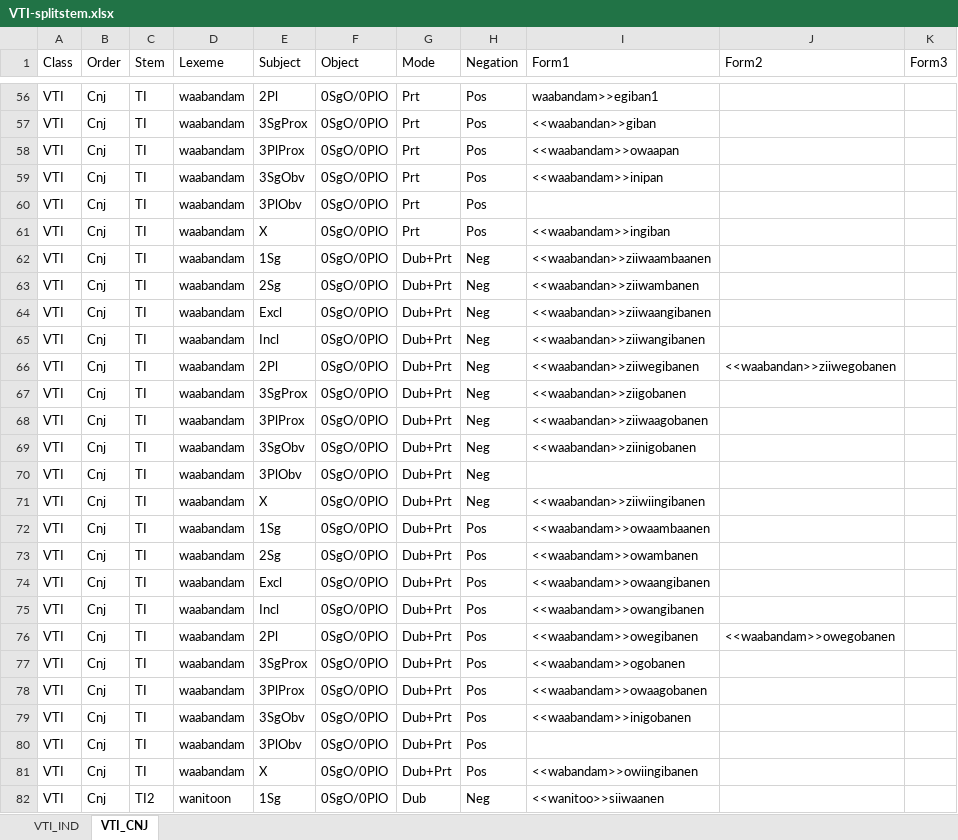
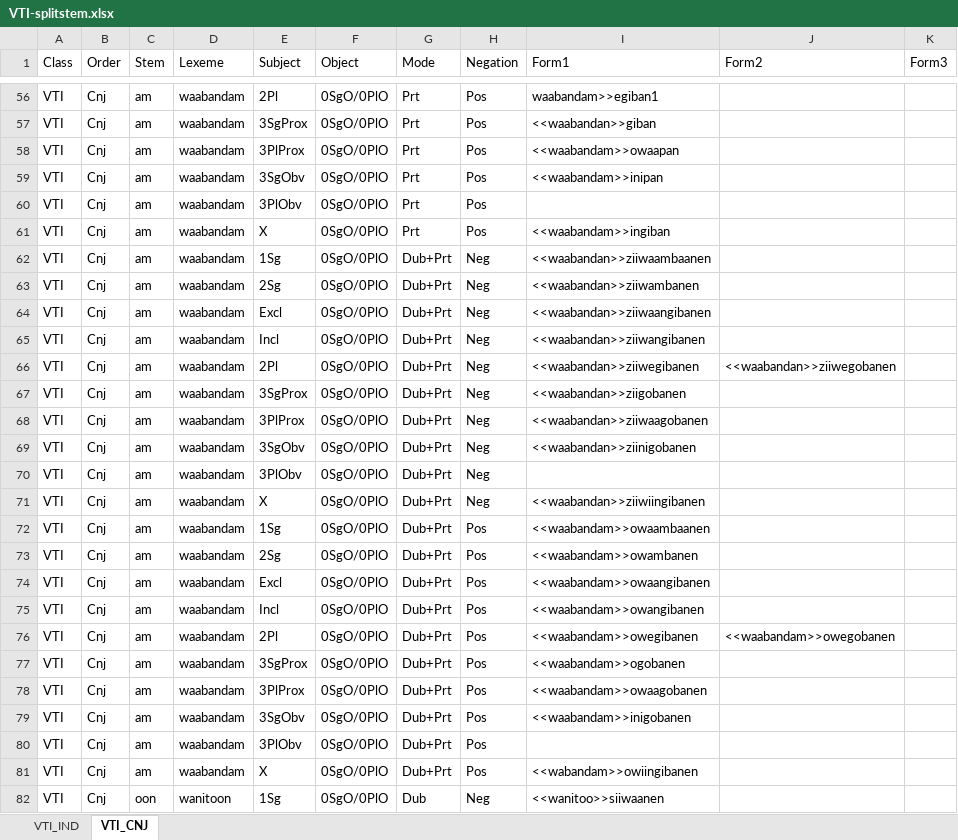
Before and after one commit to giellalt/lang-ciw, an Excel workbook: inc/flattened/createYaml/VTI-splitstem.xlsx, sheet VTI_CNJ, drawn as a sheet; only a part is shown, gaps mark what is left out; values as stored, in another font and other column widths than the file's, no borders; the diff covers the shown part only; the diff names each change by its address in the sheet, - before the commit and + after, or states it on an @@ line.

Commit message:
Encode stem type using suffix am/oon/in/aa

```diff
--- a/inc/flattened/createYaml/VTI-splitstem.xlsx (sheet VTI_CNJ)
+++ b/inc/flattened/createYaml/VTI-splitstem.xlsx (sheet VTI_CNJ)
-C56:C81 (Stem): TI
+C56:C81 (Stem): am
-C82 (Stem): TI2
+C82 (Stem): oon
```
Also changed, not shown: 234 edited cells elsewhere in this sheet, sheet VTI_IND.
